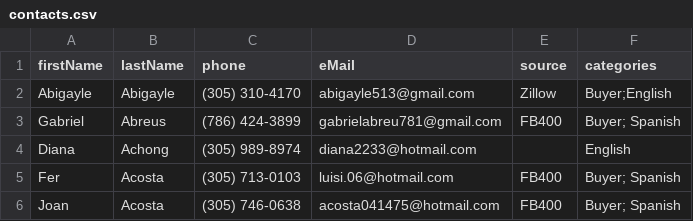
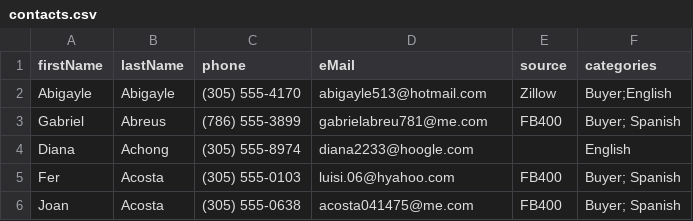
Before and after one commit to gasernag/contacts, a CSV file: contacts.csv, drawn as a sheet.

Commit message:
Update contacts.csv

```diff
--- a/contacts.csv
+++ b/contacts.csv
@@ -1,6 +1,6 @@
 firstName,lastName,phone,eMail,source,categories
-Abigayle,Abigayle,(305) 310-4170,abigayle513@gmail.com,Zillow,Buyer;English
-Gabriel,Abreus,(786) 424-3899,gabrielabreu781@gmail.com,FB400,Buyer; Spanish
-Diana,Achong,(305) 989-8974,diana2233@hotmail.com,,English
-Fer,Acosta,(305) 713-0103,luisi.06@hotmail.com,FB400,Buyer; Spanish
-Joan,Acosta,(305) 746-0638,acosta041475@hotmail.com,FB400,Buyer; Spanish
+Abigayle,Abigayle,(305) 555-4170,abigayle513@hotmail.com,Zillow,Buyer;English
+Gabriel,Abreus,(786) 555-3899,gabrielabreu781@me.com,FB400,Buyer; Spanish
+Diana,Achong,(305) 555-8974,diana2233@hoogle.com,,English
+Fer,Acosta,(305) 555-0103,luisi.06@hyahoo.com,FB400,Buyer; Spanish
+Joan,Acosta,(305) 555-0638,acosta041475@me.com,FB400,Buyer; Spanish
```
